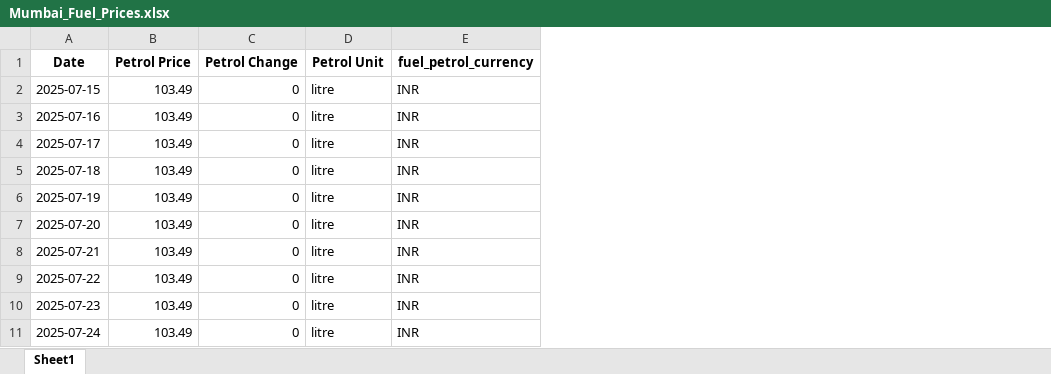
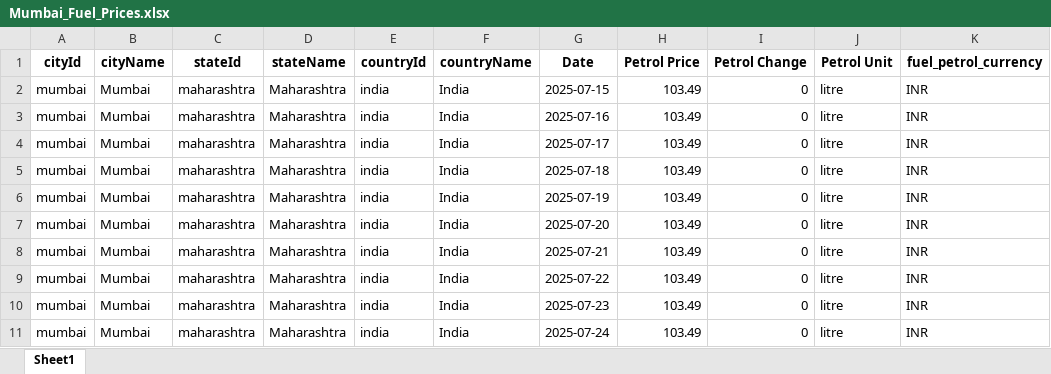
Before and after one commit to Ashura369/python, an Excel workbook: 0 ML lecture/Mumbai_Fuel_Prices.xlsx, sheet Sheet1, drawn as a sheet; only a part is shown; values as stored, in another font and other column widths than the file's, no borders; the diff names each change by its address in the sheet, - before the commit and + after, or states it on an @@ line.

```diff
--- a/0 ML lecture/Mumbai_Fuel_Prices.xlsx (sheet Sheet1)
+++ b/0 ML lecture/Mumbai_Fuel_Prices.xlsx (sheet Sheet1)
+column A (cityId), rows 2-11: all mumbai
+column B (cityName), rows 2-11: all Mumbai
+column C (stateId), rows 2-11: all maharashtra
+column D (stateName), rows 2-11: all Maharashtra
+column E (countryId), rows 2-11: all india
+column F (countryName), rows 2-11: all India
```
Also changed, not shown: 28 other files.
